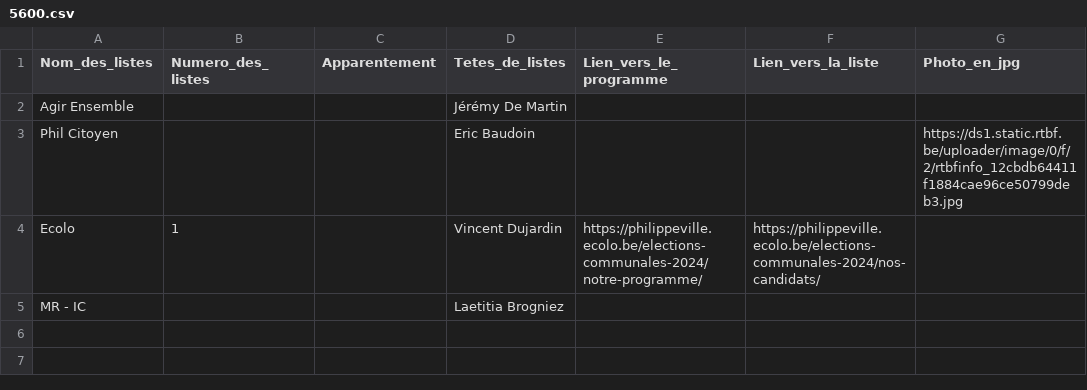
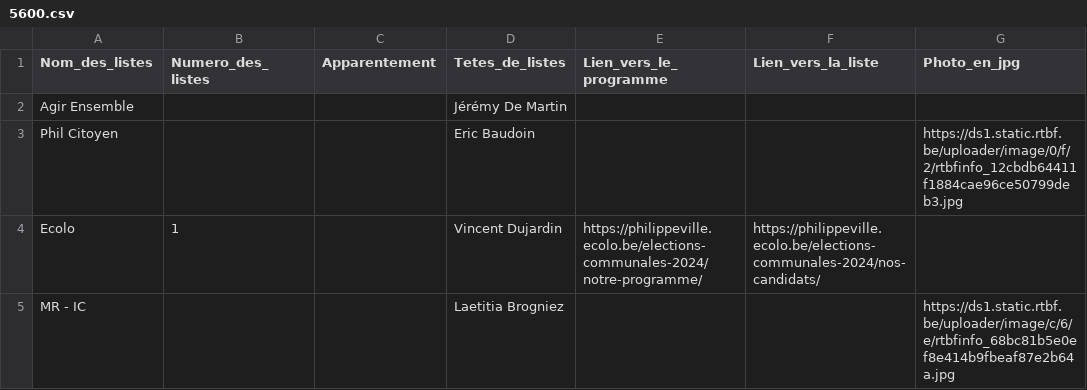
Before and after one commit to amcaw/electionslists, a CSV file: 5600.csv, drawn as a sheet.

Commit message:
Upload CSV file

```diff
--- a/5600.csv
+++ b/5600.csv
@@ -4,2 +4,2 @@ Phil Citoyen,,,Eric Baudoin,,,https://ds1.static.rtbf.be/uploader/image/0/f/2/rt
 Ecolo,1,,Vincent Dujardin ,https://philippeville.ecolo.be/elections-communales-2024/notre-programme/,https://philippeville.ecolo.be/elections-communales-2024/nos-candidats/,
-MR - IC,,,Laetitia Brogniez,,,
+MR - IC,,,Laetitia Brogniez,,,https://ds1.static.rtbf.be/uploader/image/c/6/e/rtbfinfo_68bc81b5e0ef8e414b9fbeaf87e2b64a.jpg
```
